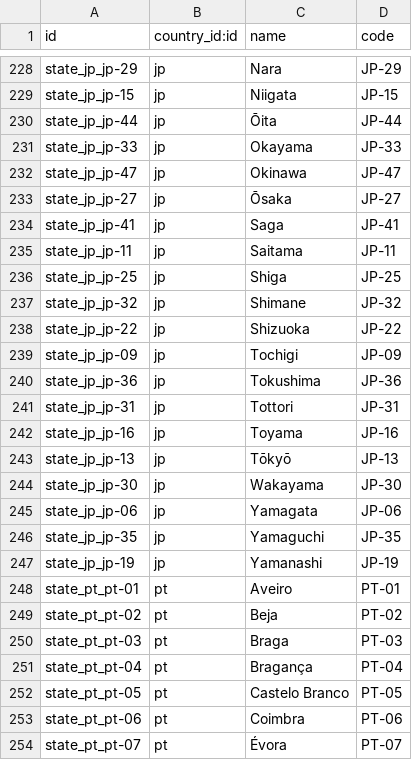
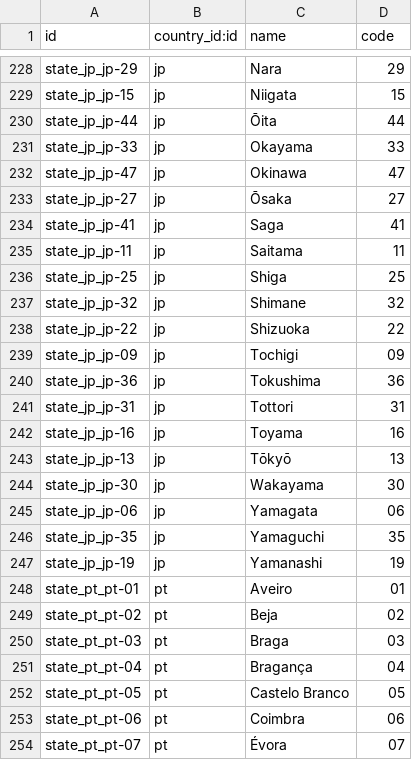
Before and after one commit to YoushaExT/odoo, a CSV file: openerp/addons/base/res/res.country.state.csv, drawn as a sheet; only a part is shown, gaps mark what is left out; the diff covers the shown part only; the diff names each change by its address in the sheet, - before the commit and + after, or states it on an @@ line.

```diff
--- a/openerp/addons/base/res/res.country.state.csv
+++ b/openerp/addons/base/res/res.country.state.csv
-D228 (code): JP-29
+D228 (code): 29
-D229 (code): JP-15
+D229 (code): 15
-D230 (code): JP-44
+D230 (code): 44
-D231 (code): JP-33
+D231 (code): 33
-D232 (code): JP-47
+D232 (code): 47
-D233 (code): JP-27
+D233 (code): 27
-D234 (code): JP-41
+D234 (code): 41
-D235 (code): JP-11
+D235 (code): 11
-D236 (code): JP-25
+D236 (code): 25
-D237 (code): JP-32
+D237 (code): 32
-D238 (code): JP-22
+D238 (code): 22
-D239 (code): JP-09
+D239 (code): 09
-D240 (code): JP-36
+D240 (code): 36
-D241 (code): JP-31
+D241 (code): 31
-D242 (code): JP-16
+D242 (code): 16
-D243 (code): JP-13
+D243 (code): 13
-D244 (code): JP-30
+D244 (code): 30
-D245 (code): JP-06
+D245 (code): 06
-D246 (code): JP-35
+D246 (code): 35
-D247 (code): JP-19
+D247 (code): 19
-D248 (code): PT-01
+D248 (code): 01
-D249 (code): PT-02
+D249 (code): 02
-D250 (code): PT-03
+D250 (code): 03
-D251 (code): PT-04
+D251 (code): 04
-D252 (code): PT-05
+D252 (code): 05
-D253 (code): PT-06
+D253 (code): 06
-D254 (code): PT-07
+D254 (code): 07
```
Also changed, not shown: 40 edited cells elsewhere in this file.
